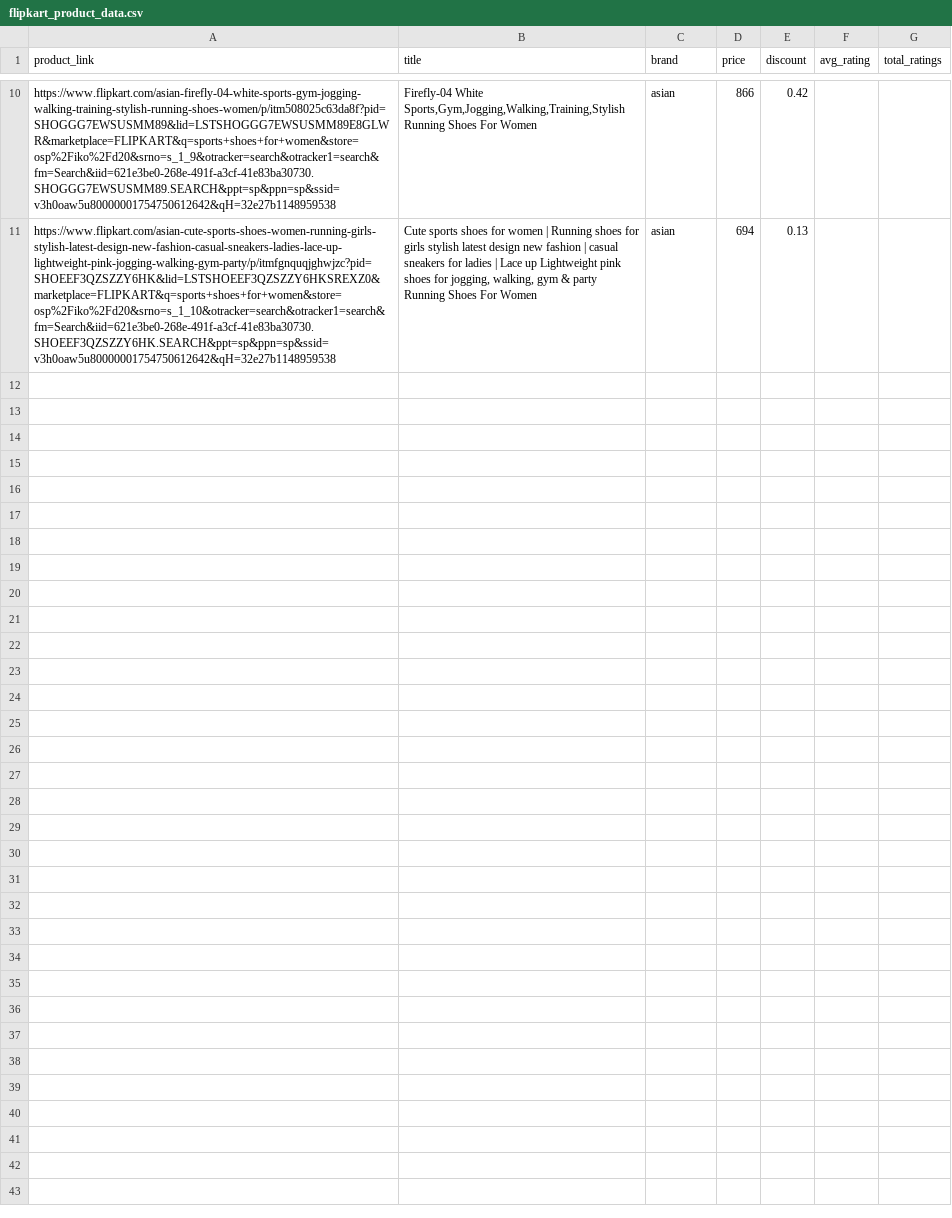
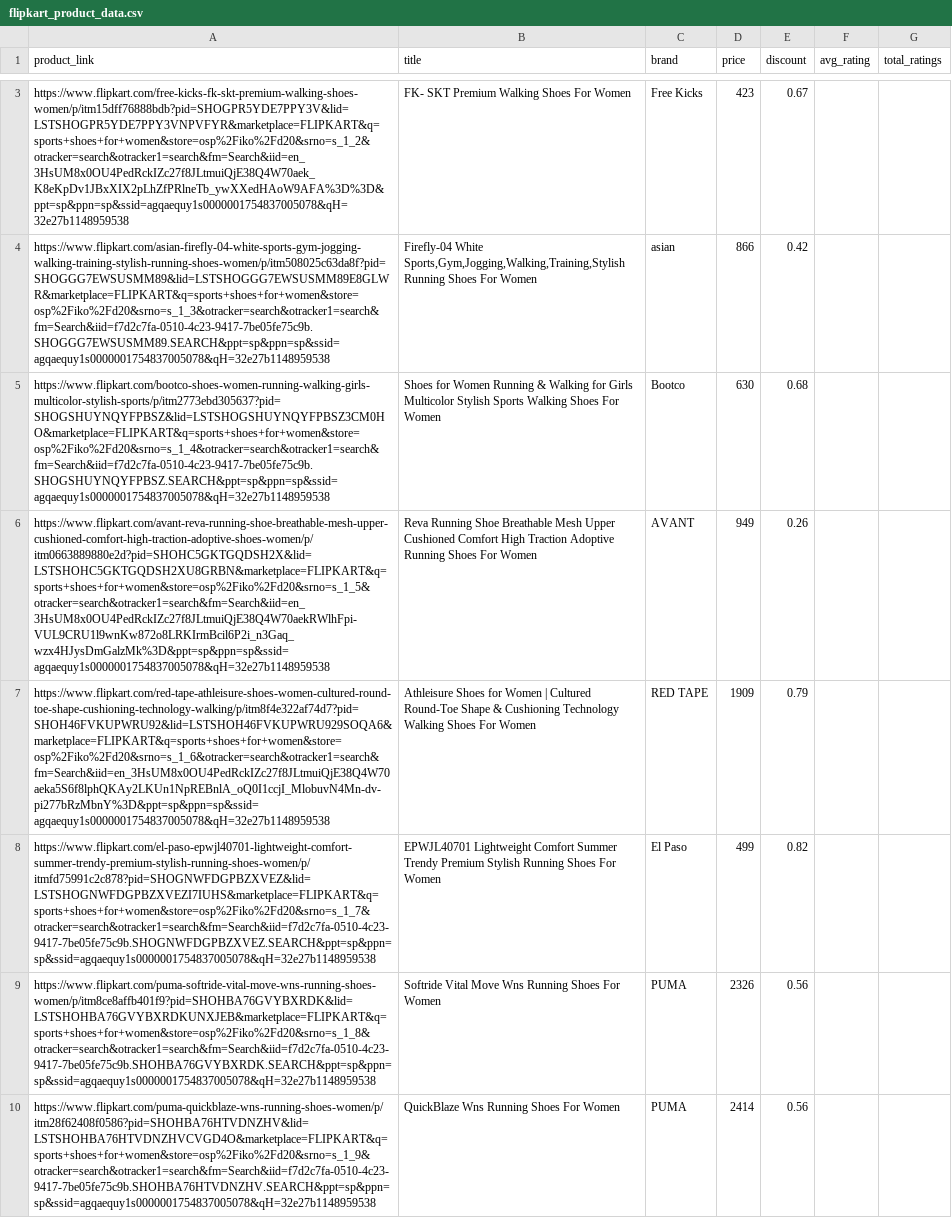
Before and after one commit to anirudhVASUDEV23/testing-scraping, a CSV file: webscraping/flipkart_product_data.csv, drawn as a sheet; only a part is shown, gaps mark what is left out; removed rows and columns are numbered as before the commit, all else as after; the diff covers the shown part only; the diff names each change by its address in the sheet, - before the commit and + after, or states it on an @@ line.

```diff
--- a/webscraping/flipkart_product_data.csv
+++ b/webscraping/flipkart_product_data.csv
+row 3: https://www.flipkart.com/free-kicks-fk-skt-premium-walking-shoes-women/p/itm15dff76888bdb?pid=SHOGPR5YDE7PPY3V&lid=LSTSHOGPR5YDE7PPY3VNPVFYR&marketplace=FLIPKART&q=sports+shoes+for+women&store=osp%2Fiko%2Fd20&srno=s_1_2&otracker=search&otracker1=search&fm=Search&iid=en_3HsUM8x0OU4PedRckIZc27f8JLtmuiQjE38Q4W70aek_K8eKpDv1JBxXIX2pLhZfPRlneTb_ywXXedHAoW9AFA%3D%3D&ppt=sp&ppn=sp&ssid=agqaequy1s0000001754837005078&qH=32e27b1148959538 | FK- SKT Premium Walking Shoes For Women | Free Kicks | 423 | 0.67
-A4 (product_link): https://www.flipkart.com/asian-firefly-04-white-sports-gym-jogging-walking-training-stylish-running-shoes-women/p/itm508025c63da8f?pid=SHOGGG7EWSUSMM89&lid=LSTSHOGGG7EWSUSMM89E8GLWR&marketplace=FLIPKART&q=sports+shoes+for+women&store=osp%2Fiko%2Fd20&srno=s_1_9&otracker=search&otracker1=search&fm=Search&iid=621e3be0-268e-491f-a3cf-41e83ba30730.SHOGGG7EWSUSMM89.SEARCH&ppt=sp&ppn=sp&ssid=v3h0oaw5u80000001754750612642&qH=32e27b1148959538
+A4 (product_link): https://www.flipkart.com/asian-firefly-04-white-sports-gym-jogging-walking-training-stylish-running-shoes-women/p/itm508025c63da8f?pid=SHOGGG7EWSUSMM89&lid=LSTSHOGGG7EWSUSMM89E8GLWR&marketplace=FLIPKART&q=sports+shoes+for+women&store=osp%2Fiko%2Fd20&srno=s_1_3&otracker=search&otracker1=search&fm=Search&iid=f7d2c7fa-0510-4c23-9417-7be05fe75c9b.SHOGGG7EWSUSMM89.SEARCH&ppt=sp&ppn=sp&ssid=agqaequy1s0000001754837005078&qH=32e27b1148959538
-row 11: https://www.flipkart.com/asian-cute-sports-shoes-women-running-girls-stylish-latest-design-new-fashion-casual-sneakers-ladies-lace-up-lightweight-pink-jogging-walking-gym-party/p/itmfgnquqjghwjzc?pid=SHOEEF3QZSZZY6HK&lid=LSTSHOEEF3QZSZZY6HKSREXZ0&marketplace=FLIPKART&q=sports+shoes+for+women&store=osp%2Fiko%2Fd20&srno=s_1_10&otracker=search&otracker1=search&fm=Search&iid=621e3be0-268e-491f-a3cf-41e83ba30730.SHOEEF3QZSZZY6HK.SEARCH&ppt=sp&ppn=sp&ssid=v3h0oaw5u80000001754750612642&qH=32e27b1148959538 | Cute sports shoes for women | Running shoes for girls stylish latest design new fashion | casual sneakers for ladies | Lace up Lightweight pink shoes for jogging, walking, gym & party Running Shoes For Women | asian | 694 | 0.13
+row 5: https://www.flipkart.com/bootco-shoes-women-running-walking-girls-multicolor-stylish-sports/p/itm2773ebd305637?pid=SHOGSHUYNQYFPBSZ&lid=LSTSHOGSHUYNQYFPBSZ3CM0HO&marketplace=FLIPKART&q=sports+shoes+for+women&store=osp%2Fiko%2Fd20&srno=s_1_4&otracker=search&otracker1=search&fm=Search&iid=f7d2c7fa-0510-4c23-9417-7be05fe75c9b.SHOGSHUYNQYFPBSZ.SEARCH&ppt=sp&ppn=sp&ssid=agqaequy1s0000001754837005078&qH=32e27b1148959538 | Shoes for Women Running & Walking for Girls Multicolor Stylish Sports Walking Shoes For Women | Bootco | 630 | 0.68
+row 6: https://www.flipkart.com/avant-reva-running-shoe-breathable-mesh-upper-cushioned-comfort-high-traction-adoptive-shoes-women/p/itm0663889880e2d?pid=SHOHC5GKTGQDSH2X&lid=LSTSHOHC5GKTGQDSH2XU8GRBN&marketplace=FLIPKART&q=sports+shoes+for+women&store=osp%2Fiko%2Fd20&srno=s_1_5&otracker=search&otracker1=search&fm=Search&iid=en_3HsUM8x0OU4PedRckIZc27f8JLtmuiQjE38Q4W70aekRWlhFpi-VUL9CRU1l9wnKw872o8LRKIrmBcil6P2i_n3Gaq_wzx4HJysDmGalzMk%3D&ppt=sp&ppn=sp&ssid=agqaequy1s0000001754837005078&qH=32e27b1148959538 | Reva Running Shoe Breathable Mesh Upper Cushioned Comfort High Traction Adoptive Running Shoes For Women | AVANT | 949 | 0.26
+row 7: https://www.flipkart.com/red-tape-athleisure-shoes-women-cultured-round-toe-shape-cushioning-technology-walking/p/itm8f4e322af74d7?pid=SHOH46FVKUPWRU92&lid=LSTSHOH46FVKUPWRU929SOQA6&marketplace=FLIPKART&q=sports+shoes+for+women&store=osp%2Fiko%2Fd20&srno=s_1_6&otracker=search&otracker1=search&fm=Search&iid=en_3HsUM8x0OU4PedRckIZc27f8JLtmuiQjE38Q4W70aeka5S6f8lphQKAy2LKUn1NpREBnlA_oQ0I1ccjI_MlobuvN4Mn-dv-pi277bRzMbnY%3D&ppt=sp&ppn=sp&ssid=agqaequy1s0000001754837005078&qH=32e27b1148959538 | Athleisure Shoes for Women | Cultured Round-Toe Shape & Cushioning Technology Walking Shoes For Women | RED TAPE | 1909 | 0.79
+row 8: https://www.flipkart.com/el-paso-epwjl40701-lightweight-comfort-summer-trendy-premium-stylish-running-shoes-women/p/itmfd75991c2c878?pid=SHOGNWFDGPBZXVEZ&lid=LSTSHOGNWFDGPBZXVEZI7IUHS&marketplace=FLIPKART&q=sports+shoes+for+women&store=osp%2Fiko%2Fd20&srno=s_1_7&otracker=search&otracker1=search&fm=Search&iid=f7d2c7fa-0510-4c23-9417-7be05fe75c9b.SHOGNWFDGPBZXVEZ.SEARCH&ppt=sp&ppn=sp&ssid=agqaequy1s0000001754837005078&qH=32e27b1148959538 | EPWJL40701 Lightweight Comfort Summer Trendy Premium Stylish Running Shoes For Women | El Paso | 499 | 0.82
+row 9: https://www.flipkart.com/puma-softride-vital-move-wns-running-shoes-women/p/itm8ce8affb401f9?pid=SHOHBA76GVYBXRDK&lid=LSTSHOHBA76GVYBXRDKUNXJEB&marketplace=FLIPKART&q=sports+shoes+for+women&store=osp%2Fiko%2Fd20&srno=s_1_8&otracker=search&otracker1=search&fm=Search&iid=f7d2c7fa-0510-4c23-9417-7be05fe75c9b.SHOHBA76GVYBXRDK.SEARCH&ppt=sp&ppn=sp&ssid=agqaequy1s0000001754837005078&qH=32e27b1148959538 | Softride Vital Move Wns Running Shoes For Women | PUMA | 2326 | 0.56
+row 10: https://www.flipkart.com/puma-quickblaze-wns-running-shoes-women/p/itm28f62408f0586?pid=SHOHBA76HTVDNZHV&lid=LSTSHOHBA76HTVDNZHVCVGD4O&marketplace=FLIPKART&q=sports+shoes+for+women&store=osp%2Fiko%2Fd20&srno=s_1_9&otracker=search&otracker1=search&fm=Search&iid=f7d2c7fa-0510-4c23-9417-7be05fe75c9b.SHOHBA76HTVDNZHV.SEARCH&ppt=sp&ppn=sp&ssid=agqaequy1s0000001754837005078&qH=32e27b1148959538 | QuickBlaze Wns Running Shoes For Women | PUMA | 2414 | 0.56
```
Also changed, not shown: 1 added row and 8 removed rows elsewhere in this file, webscraping/flipkart_product_links.csv, 1 other file.
